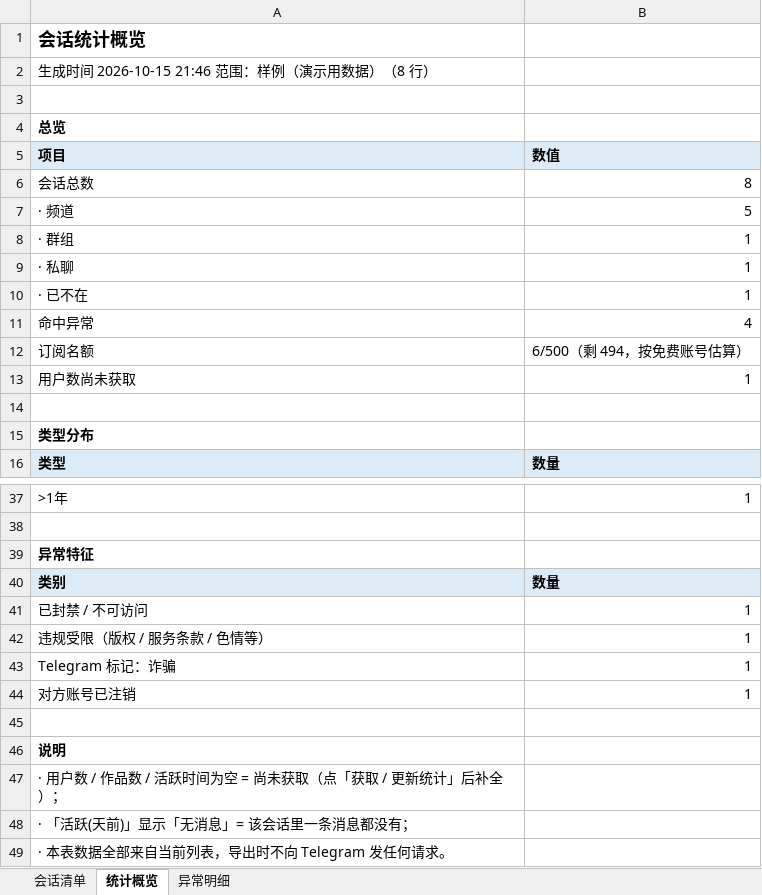
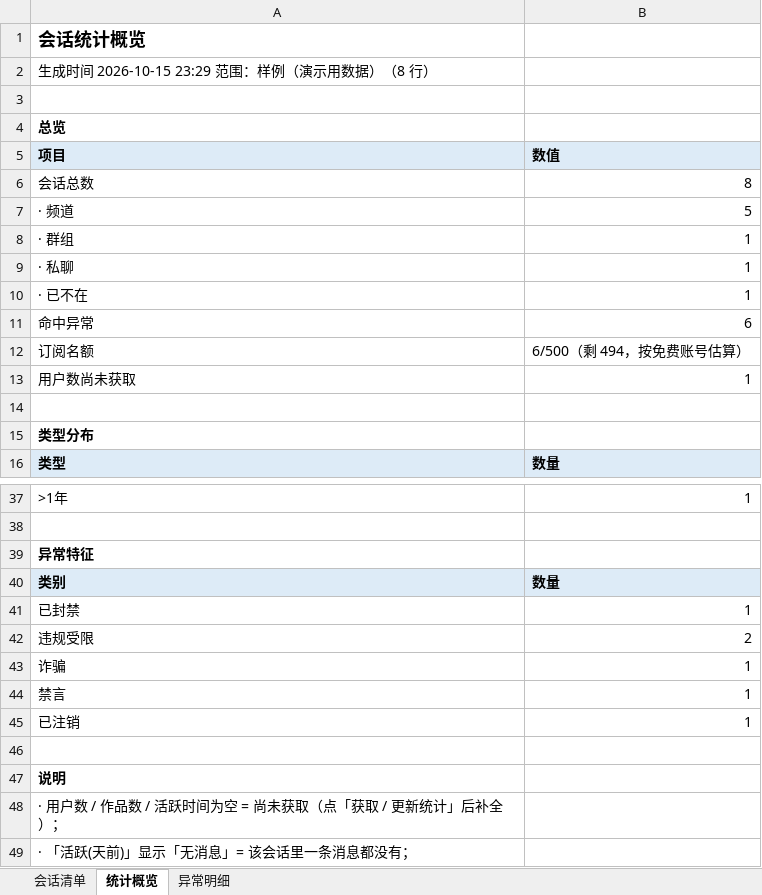
Before and after one commit to xiaolushuo/tg-channel-cleaner, an Excel workbook: docs/excel_export_sample.xlsx, sheet 统计概览, drawn as a sheet; only a part is shown, gaps mark what is left out; the shorter side is filled out with more unchanged rows; values as stored, in another font and other column widths than the file's, no borders; removed rows and columns are numbered as before the commit, all else as after; the diff names each change by its address in the sheet, - before the commit and + after, or states it on an @@ line.

```diff
--- a/docs/excel_export_sample.xlsx (sheet 统计概览)
+++ b/docs/excel_export_sample.xlsx (sheet 统计概览)
-A2 (项目): 生成时间 2026-10-15 21:46 范围：样例（演示用数据）（8 行）
+A2 (项目): 生成时间 2026-10-15 23:29 范围：样例（演示用数据）（8 行）
-B11 (数值): 4
+B11 (数值): 6
-A41 (项目): 已封禁 / 不可访问
+A41 (项目): 已封禁
-row 42: 违规受限（版权 / 服务条款 / 色情等） | 1
+row 42: 违规受限 | 2
-A43 (项目): Telegram 标记：诈骗
+A43 (项目): 诈骗
+row 44: 禁言 | 1
-A45 (项目): 对方账号已注销
+A45 (项目): 已注销
```
Also changed, not shown: sheet 异常明细, sheet 会话清单, 3 other files.
